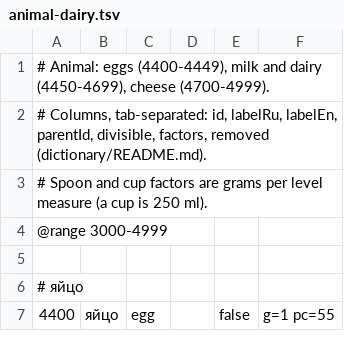
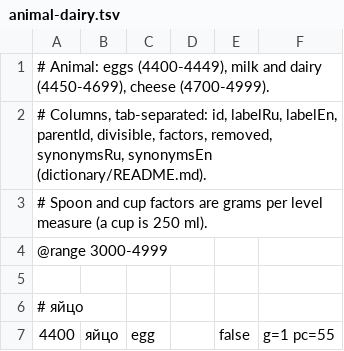
Before and after one commit to naturalperformance-studio/recipe-fork, a TSV file: dictionary/animal-dairy.tsv, drawn as a sheet; only a part is shown.

```diff
--- a/dictionary/animal-dairy.tsv
+++ b/dictionary/animal-dairy.tsv
@@ -1,3 +1,3 @@
 # Animal: eggs (4400-4449), milk and dairy (4450-4699), cheese (4700-4999).
-# Columns, tab-separated: id, labelRu, labelEn, parentId, divisible, factors, removed (dictionary/README.md).
+# Columns, tab-separated: id, labelRu, labelEn, parentId, divisible, factors, removed, synonymsRu, synonymsEn (dictionary/README.md).
 # Spoon and cup factors are grams per level measure (a cup is 250 ml).
```
Also changed, not shown: dictionary/animal.tsv, dictionary/pantry-flour-grains.tsv, 28 other files.
